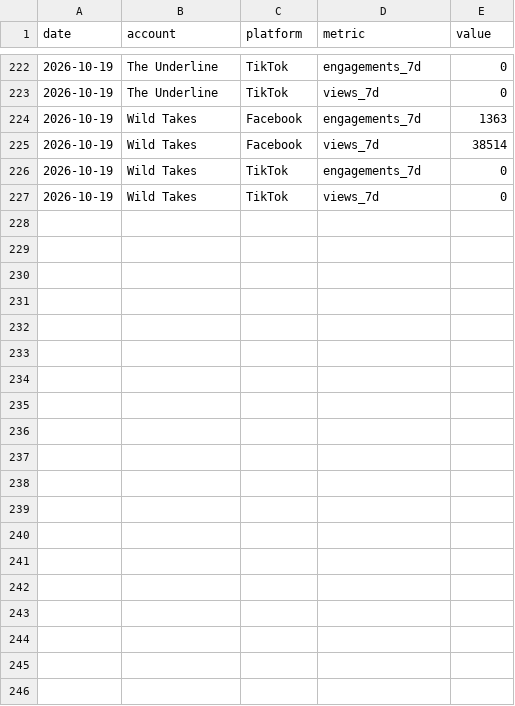
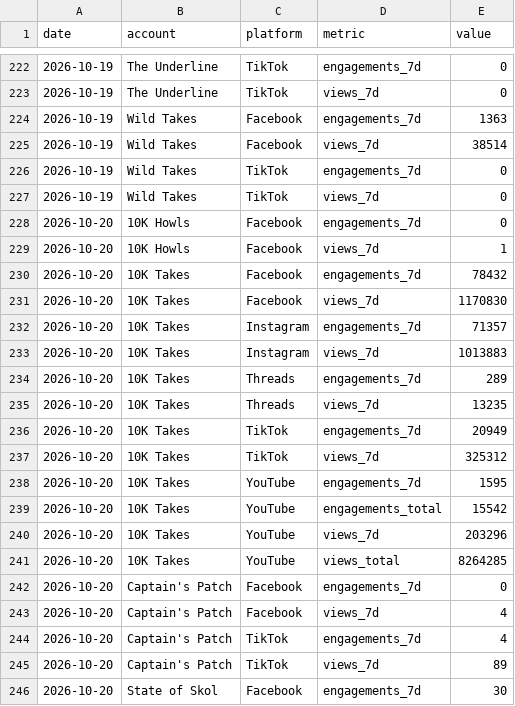
Before and after one commit to 10000takes/10k-takes-data, a CSV file: metrics.csv, drawn as a sheet; only a part is shown, gaps mark what is left out; the diff covers the shown part only.

```diff
--- a/metrics.csv
+++ b/metrics.csv
@@ -227 +227,20 @@ date,account,platform,metric,value
 2026-10-19,Wild Takes,TikTok,views_7d,0
+2026-10-20,10K Howls,Facebook,engagements_7d,0
+2026-10-20,10K Howls,Facebook,views_7d,1
+2026-10-20,10K Takes,Facebook,engagements_7d,78432
+2026-10-20,10K Takes,Facebook,views_7d,1170830
+2026-10-20,10K Takes,Instagram,engagements_7d,71357
+2026-10-20,10K Takes,Instagram,views_7d,1013883
+2026-10-20,10K Takes,Threads,engagements_7d,289
+2026-10-20,10K Takes,Threads,views_7d,13235
+2026-10-20,10K Takes,TikTok,engagements_7d,20949
+2026-10-20,10K Takes,TikTok,views_7d,325312
+2026-10-20,10K Takes,YouTube,engagements_7d,1595
+2026-10-20,10K Takes,YouTube,engagements_total,15542
+2026-10-20,10K Takes,YouTube,views_7d,203296
+2026-10-20,10K Takes,YouTube,views_total,8264285
+2026-10-20,Captain's Patch,Facebook,engagements_7d,0
+2026-10-20,Captain's Patch,Facebook,views_7d,4
+2026-10-20,Captain's Patch,TikTok,engagements_7d,4
+2026-10-20,Captain's Patch,TikTok,views_7d,89
+2026-10-20,State of Skol,Facebook,engagements_7d,30
```
Also changed, not shown: 11 added rows elsewhere in this file, followers.csv.
